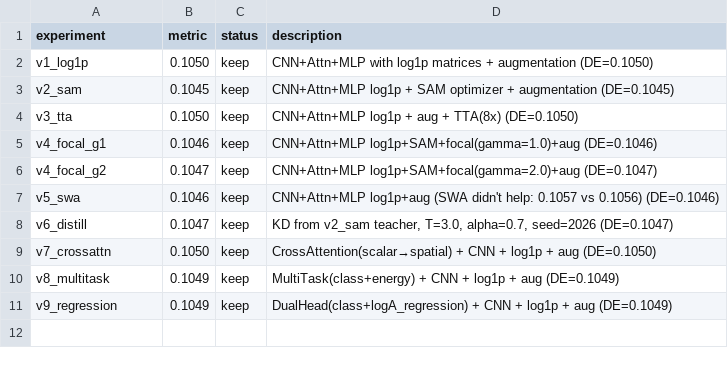
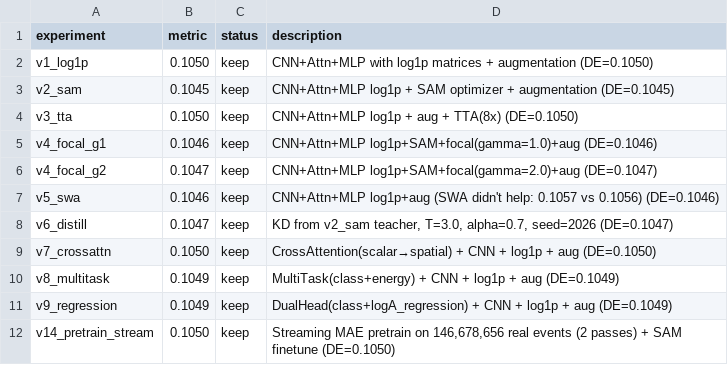
Before and after one commit to vvsotnikov/astro-bench, a TSV file: submissions/opus-composition-mar14/matched_pipeline/results.tsv, drawn as a sheet.

```diff
--- a/submissions/opus-composition-mar14/matched_pipeline/results.tsv
+++ b/submissions/opus-composition-mar14/matched_pipeline/results.tsv
@@ -11 +11,2 @@ v8_multitask	0.1049	keep	MultiTask(class+energy) + CNN + log1p + aug (DE=0.1049)
 v9_regression	0.1049	keep	DualHead(class+logA_regression) + CNN + log1p + aug (DE=0.1049)
+v14_pretrain_stream	0.1050	keep	Streaming MAE pretrain on 146,678,656 real events (2 passes) + SAM finetune (DE=0.1050)
```
Also changed, not shown: 1 other file.
